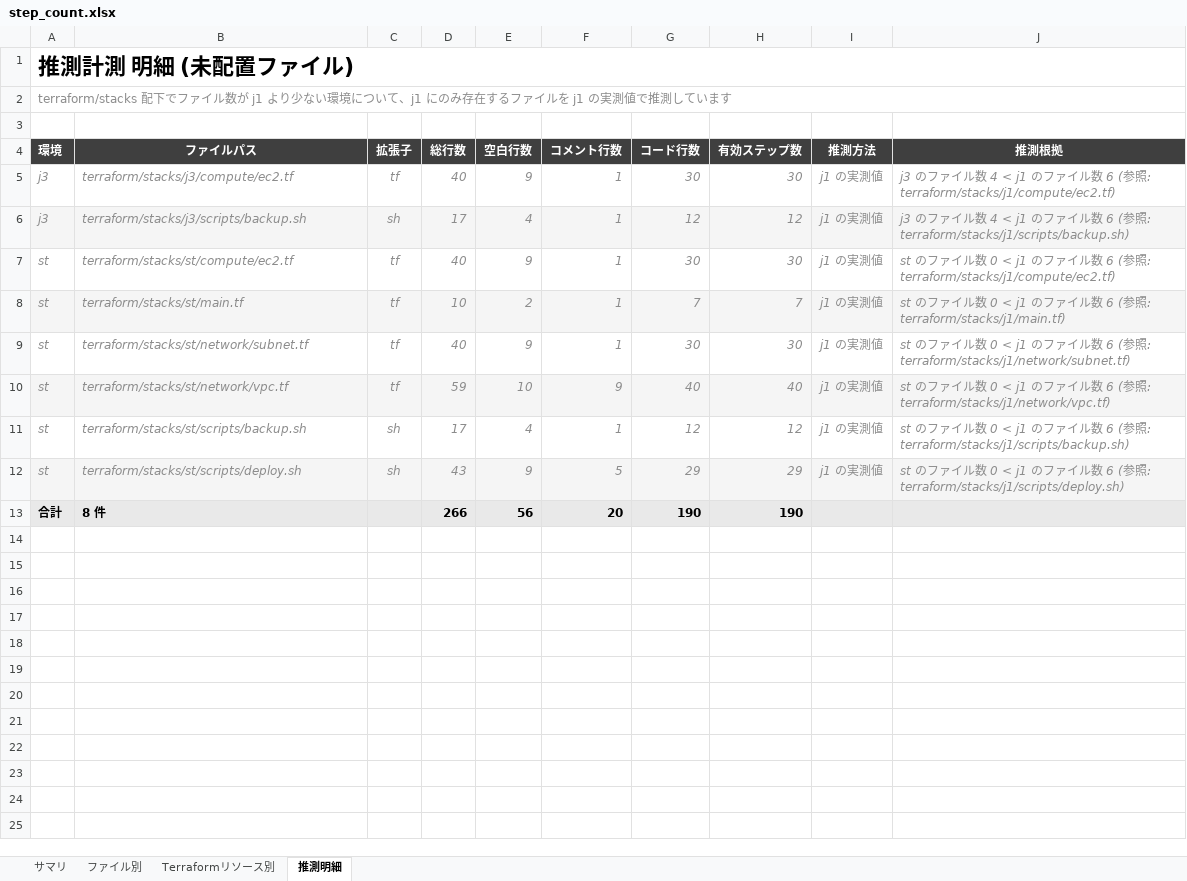
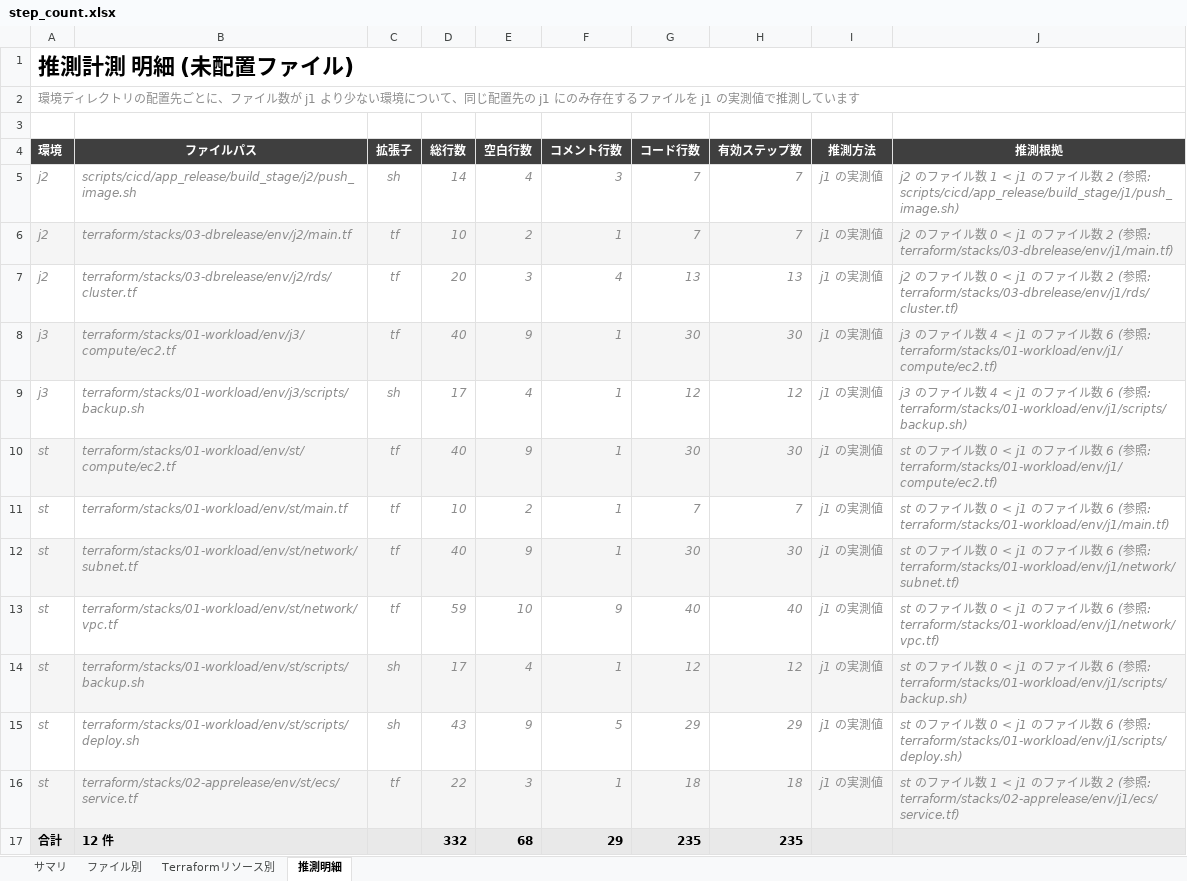
Before and after one commit to ProjectRubyRing/Step_Count_Tool, an Excel workbook: out/step_count.xlsx, sheet 推測明細, drawn as a sheet; values as stored, in another font and other column widths than the file's, no borders; conditional formats not drawn; removed rows and columns are numbered as before the commit, all else as after; the diff names each change by its address in the sheet, - before the commit and + after, or states it on an @@ line.

```diff
--- a/out/step_count.xlsx (sheet 推測明細)
+++ b/out/step_count.xlsx (sheet 推測明細)
-A2 (環境): terraform/stacks 配下でファイル数が j1 より少ない環境について、j1 にのみ…
+A2 (環境): 環境ディレクトリの配置先ごとに、ファイル数が j1 より少ない環境について、同じ配置先の j1 にのみ…
+row 5: j2 | scripts/cicd/app_release/build_stage/j2/push_image.sh | sh | 14 | 4 | 3 | 7 | 7 | j1 の実測値 | j2 のファイル数 1 < j1 のファイル数 2 (参照: scripts/cicd/app_release/build_stage/j1/push_image.sh)
+row 6: j2 | terraform/stacks/03-dbrelease/env/j2/main.tf | tf | 10 | 2 | 1 | 7 | 7 | j1 の実測値 | j2 のファイル数 0 < j1 のファイル数 2 (参照: terraform/stacks/03-dbrelease/env/j1/main.tf)
+row 7: j2 | terraform/stacks/03-dbrelease/env/j2/rds/cluster.tf | tf | 20 | 3 | 4 | 13 | 13 | j1 の実測値 | j2 のファイル数 0 < j1 のファイル数 2 (参照: terraform/stacks/03-dbrelease/env/j1/rds/cluster.tf)
-A8:J8 fill: none
+A8:J8 fill: #F5F5F5
-B8 (ファイルパス): terraform/stacks/j3/compute/ec2.tf
+B8 (ファイルパス): terraform/stacks/01-workload/env/j3/compute/ec2.tf
-J8 (推測根拠): …照: terraform/stacks/j1/compute/ec2.tf)
+J8 (推測根拠): …照: terraform/stacks/01-workload/env/j1/compute/ec2.tf)
-A9:J9 fill: #F5F5F5
+A9:J9 fill: none
-B9 (ファイルパス): terraform/stacks/j3/scripts/backup.sh
+B9 (ファイルパス): terraform/stacks/01-workload/env/j3/scripts/backup.sh
-J9 (推測根拠): …照: terraform/stacks/j1/scripts/backup.sh)
+J9 (推測根拠): …照: terraform/stacks/01-workload/env/j1/scripts/backup.sh)
-A10:J10 fill: none
+A10:J10 fill: #F5F5F5
-B10 (ファイルパス): terraform/stacks/st/compute/ec2.tf
+B10 (ファイルパス): terraform/stacks/01-workload/env/st/compute/ec2.tf
-J10 (推測根拠): …照: terraform/stacks/j1/compute/ec2.tf)
+J10 (推測根拠): …照: terraform/stacks/01-workload/env/j1/compute/ec2.tf)
-A11:J11 fill: #F5F5F5
+A11:J11 fill: none
-B11 (ファイルパス): terraform/stacks/st/main.tf
+B11 (ファイルパス): terraform/stacks/01-workload/env/st/main.tf
-J11 (推測根拠): …(参照: terraform/stacks/j1/main.tf)
+J11 (推測根拠): …(参照: terraform/stacks/01-workload/env/j1/main.tf)
-A12:J12 fill: none
+A12:J12 fill: #F5F5F5
-B12 (ファイルパス): terraform/stacks/st/network/subnet.tf
+B12 (ファイルパス): terraform/stacks/01-workload/env/st/network/subnet.tf
-J12 (推測根拠): …照: terraform/stacks/j1/network/subnet.tf)
+J12 (推測根拠): …照: terraform/stacks/01-workload/env/j1/network/subnet.tf)
-A13:J13 fill: #F5F5F5
+A13:J13 fill: none
-B13 (ファイルパス): terraform/stacks/st/network/vpc.tf
+B13 (ファイルパス): terraform/stacks/01-workload/env/st/network/vpc.tf
-J13 (推測根拠): …照: terraform/stacks/j1/network/vpc.tf)
+J13 (推測根拠): …照: terraform/stacks/01-workload/env/j1/network/vpc.tf)
-A14:J14 fill: none
+A14:J14 fill: #F5F5F5
-B14 (ファイルパス): terraform/stacks/st/scripts/backup.sh
+B14 (ファイルパス): terraform/stacks/01-workload/env/st/scripts/backup.sh
-J14 (推測根拠): …照: terraform/stacks/j1/scripts/backup.sh)
+J14 (推測根拠): …照: terraform/stacks/01-workload/env/j1/scripts/backup.sh)
-A15:J15 fill: #F5F5F5
+A15:J15 fill: none
-B15 (ファイルパス): terraform/stacks/st/scripts/deploy.sh
+B15 (ファイルパス): terraform/stacks/01-workload/env/st/scripts/deploy.sh
-J15 (推測根拠): …照: terraform/stacks/j1/scripts/deploy.sh)
+J15 (推測根拠): …照: terraform/stacks/01-workload/env/j1/scripts/deploy.sh)
-row 13: 合計 | 8 件 |  | 266 | 56 | 20 | 190 | 190
+row 16: st | terraform/stacks/02-apprelease/env/st/ecs/service.tf | tf | 22 | 3 | 1 | 18 | 18 | j1 の実測値 | st のファイル数 1 < j1 のファイル数 2 (参照: terraform/stacks/02-apprelease/env/j1/ecs/service.tf)
+row 17: 合計 | 12 件 |  | 332 | 68 | 29 | 235 | 235
```
Also changed, not shown: sheet Terraformリソース別, sheet ファイル別, sheet サマリ, 39 other files.
